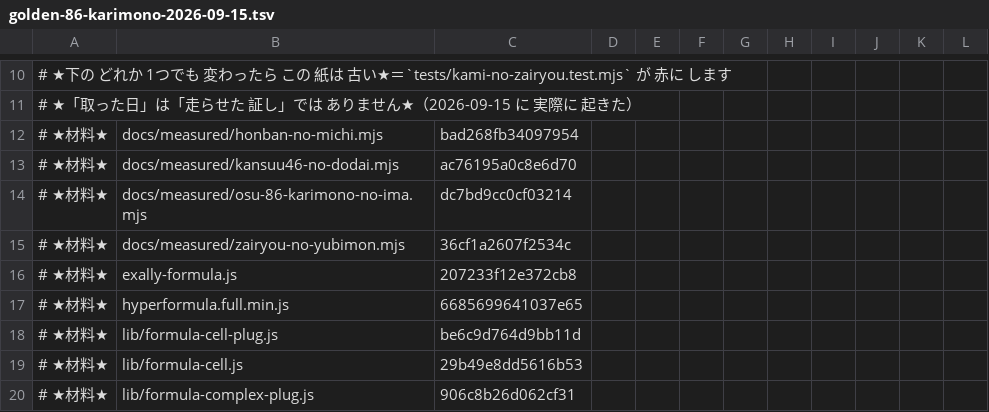
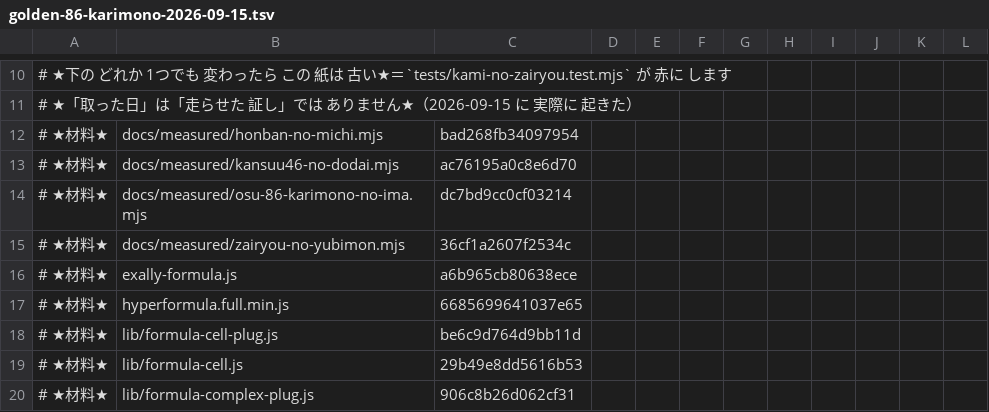
Before and after one commit to exally-zeroact/exally, a TSV file: docs/measured/golden-86-karimono-2026-09-15.tsv, drawn as a sheet; only a part is shown, gaps mark what is left out.

```diff
--- a/docs/measured/golden-86-karimono-2026-09-15.tsv
+++ b/docs/measured/golden-86-karimono-2026-09-15.tsv
@@ -15,3 +15,3 @@
 # ★材料★	docs/measured/zairyou-no-yubimon.mjs	36cf1a2607f2534c
-# ★材料★	exally-formula.js	207233f12e372cb8
+# ★材料★	exally-formula.js	a6b965cb80638ece
 # ★材料★	hyperformula.full.min.js	6685699641037e65
```
Also changed, not shown: 1 other file.
